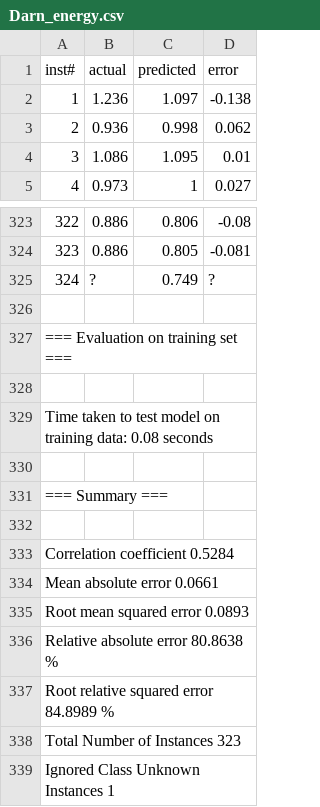
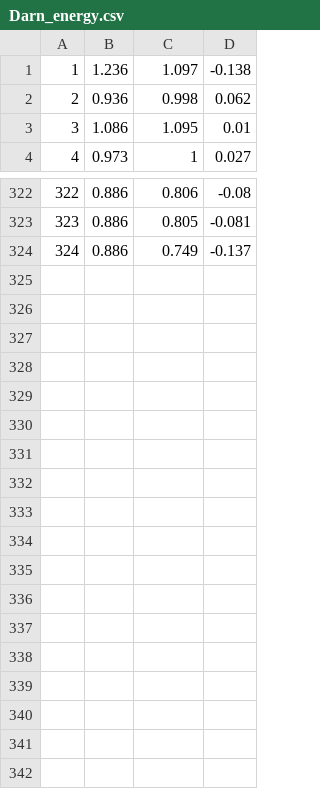
Before and after one commit to Marcsiq2/masterthesis, a CSV file: Files/Predictions/Darn_energy.csv, drawn as a sheet; only a part is shown, gaps mark what is left out.

Commit message:
added predicted midis

```diff
--- a/Files/Predictions/Darn_energy.csv
+++ b/Files/Predictions/Darn_energy.csv
@@ -1,2 +1 @@
-inst#,actual,predicted,error
 1,1.236,1.097,-0.138
@@ -324,16 +323,2 @@ inst#,actual,predicted,error
 323,0.886,0.805,-0.081
-324,?,0.749,?
-,,,
-=== Evaluation on training set ===,,,
-,,,
-Time taken to test model on training data: 0.08 seconds,,,
-,,,
-=== Summary ===,,,
-,,,
-Correlation coefficient                  0.5284,,,
-Mean absolute error                      0.0661,,,
-Root mean squared error                  0.0893,,,
-Relative absolute error                 80.8638 %,,,
-Root relative squared error             84.8989 %,,,
-Total Number of Instances              323     ,,,
-Ignored Class Unknown Instances                  1     ,,,
+324,0.886,0.749,-0.137
```
Also changed, not shown: Files/Predictions/Darn_onset.csv, Files/Predictions/Suite2_energy.csv, 13 other files.
